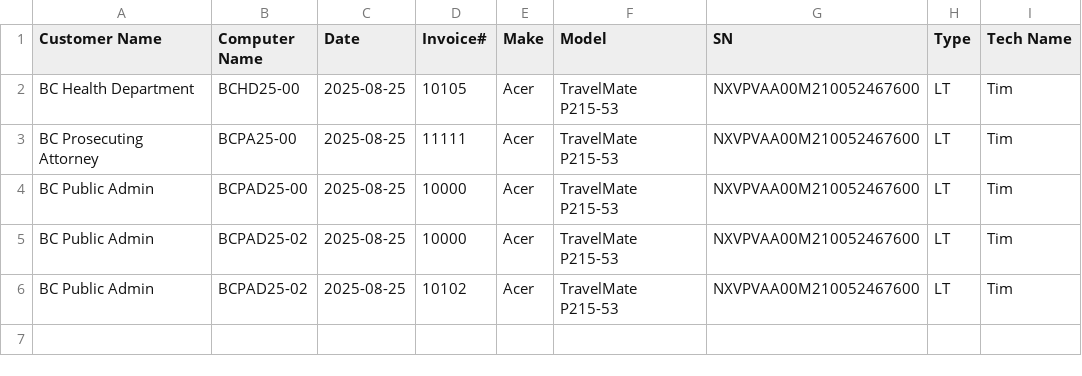
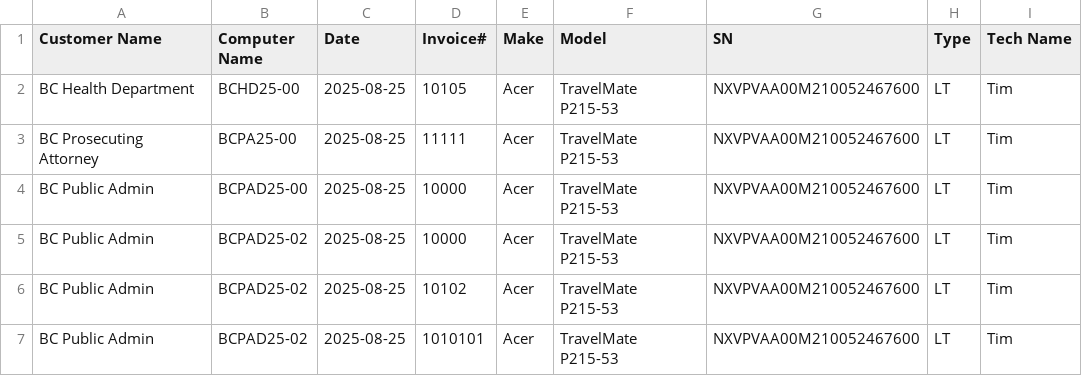
Before and after one commit to TCBCTim/BasicPrep, a CSV file: computerlist.csv, drawn as a sheet; the diff names each change by its address in the sheet, - before the commit and + after, or states it on an @@ line.

Commit message:
Appended new row for BCPAD25-02

```diff
--- a/computerlist.csv
+++ b/computerlist.csv
+row 7: BC Public Admin | BCPAD25-02 | 2025-08-25 | 1010101 | Acer | TravelMate P215-53 | NXVPVAA00M210052467600 | LT | Tim
```
